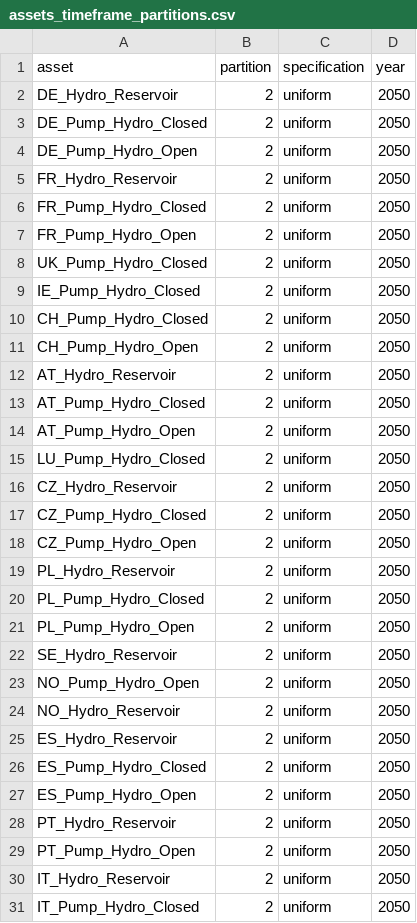
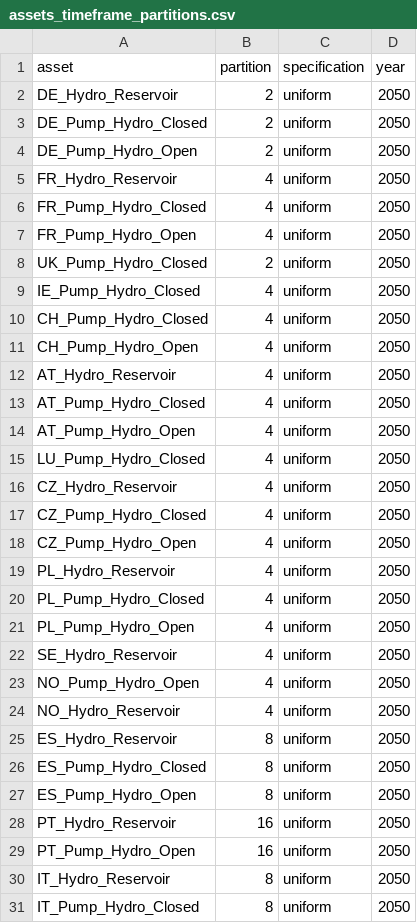
Before and after one commit to Cerberus22/TulipaEnergyModel.jl, a CSV file: benchmark/10-rps-geographical-extreme-noUC/assets_timeframe_partitions.csv, drawn as a sheet; only a part is shown; the diff covers the shown part only.

```diff
--- a/benchmark/10-rps-geographical-extreme-noUC/assets_timeframe_partitions.csv
+++ b/benchmark/10-rps-geographical-extreme-noUC/assets_timeframe_partitions.csv
@@ -4,28 +4,28 @@ DE_Pump_Hydro_Closed,2,uniform,2050
 DE_Pump_Hydro_Open,2,uniform,2050
-FR_Hydro_Reservoir,2,uniform,2050
-FR_Pump_Hydro_Closed,2,uniform,2050
-FR_Pump_Hydro_Open,2,uniform,2050
+FR_Hydro_Reservoir,4,uniform,2050
+FR_Pump_Hydro_Closed,4,uniform,2050
+FR_Pump_Hydro_Open,4,uniform,2050
 UK_Pump_Hydro_Closed,2,uniform,2050
-IE_Pump_Hydro_Closed,2,uniform,2050
-CH_Pump_Hydro_Closed,2,uniform,2050
-CH_Pump_Hydro_Open,2,uniform,2050
-AT_Hydro_Reservoir,2,uniform,2050
-AT_Pump_Hydro_Closed,2,uniform,2050
-AT_Pump_Hydro_Open,2,uniform,2050
-LU_Pump_Hydro_Closed,2,uniform,2050
-CZ_Hydro_Reservoir,2,uniform,2050
-CZ_Pump_Hydro_Closed,2,uniform,2050
-CZ_Pump_Hydro_Open,2,uniform,2050
-PL_Hydro_Reservoir,2,uniform,2050
-PL_Pump_Hydro_Closed,2,uniform,2050
-PL_Pump_Hydro_Open,2,uniform,2050
-SE_Hydro_Reservoir,2,uniform,2050
-NO_Pump_Hydro_Open,2,uniform,2050
-NO_Hydro_Reservoir,2,uniform,2050
-ES_Hydro_Reservoir,2,uniform,2050
-ES_Pump_Hydro_Closed,2,uniform,2050
-ES_Pump_Hydro_Open,2,uniform,2050
-PT_Hydro_Reservoir,2,uniform,2050
-PT_Pump_Hydro_Open,2,uniform,2050
-IT_Hydro_Reservoir,2,uniform,2050
-IT_Pump_Hydro_Closed,2,uniform,2050
+IE_Pump_Hydro_Closed,4,uniform,2050
+CH_Pump_Hydro_Closed,4,uniform,2050
+CH_Pump_Hydro_Open,4,uniform,2050
+AT_Hydro_Reservoir,4,uniform,2050
+AT_Pump_Hydro_Closed,4,uniform,2050
+AT_Pump_Hydro_Open,4,uniform,2050
+LU_Pump_Hydro_Closed,4,uniform,2050
+CZ_Hydro_Reservoir,4,uniform,2050
+CZ_Pump_Hydro_Closed,4,uniform,2050
+CZ_Pump_Hydro_Open,4,uniform,2050
+PL_Hydro_Reservoir,4,uniform,2050
+PL_Pump_Hydro_Closed,4,uniform,2050
+PL_Pump_Hydro_Open,4,uniform,2050
+SE_Hydro_Reservoir,4,uniform,2050
+NO_Pump_Hydro_Open,4,uniform,2050
+NO_Hydro_Reservoir,4,uniform,2050
+ES_Hydro_Reservoir,8,uniform,2050
+ES_Pump_Hydro_Closed,8,uniform,2050
+ES_Pump_Hydro_Open,8,uniform,2050
+PT_Hydro_Reservoir,16,uniform,2050
+PT_Pump_Hydro_Open,16,uniform,2050
+IT_Hydro_Reservoir,8,uniform,2050
+IT_Pump_Hydro_Closed,8,uniform,2050
```
Also changed, not shown: 17 edited cells elsewhere in this file, benchmark/10-rps-geographical-extreme-noUC/assets_rep_periods_partitions.csv, benchmark/10-rps-geographical-extreme-noUC/flows_rep_periods_partitions.csv, 22 other files.
